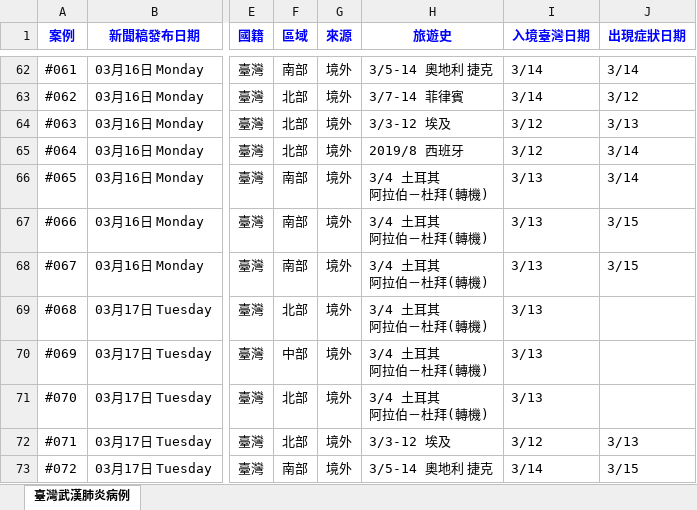
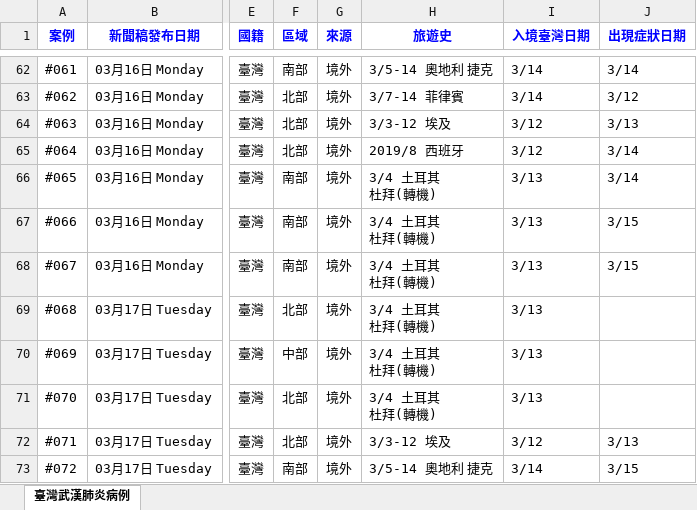
Before and after one commit to AlcHawk/dashcovid19, an Excel workbook: Data/COVID-19_TW.xlsx, sheet 臺灣武漢肺炎病例, drawn as a sheet; only a part is shown, gaps mark what is left out; values as stored, in another font and other column widths than the file's, no borders; charts and pictures and conditional formats and table styles not drawn; ↵ is a line break in a cell; the diff covers the shown part only; the diff names each change by its address in the sheet, - before the commit and + after, or states it on an @@ line.

```diff
--- a/Data/COVID-19_TW.xlsx (sheet 臺灣武漢肺炎病例)
+++ b/Data/COVID-19_TW.xlsx (sheet 臺灣武漢肺炎病例)
-H66:H71 (旅遊史): 3/4 土耳其 ↵ 阿拉伯－杜拜(轉機)
+H66:H71 (旅遊史): 3/4 土耳其 ↵ 杜拜(轉機)
```
Also changed, not shown: 3 added rows and 21 edited cells elsewhere in this sheet, Data/CDC_Press List.xlsx.
